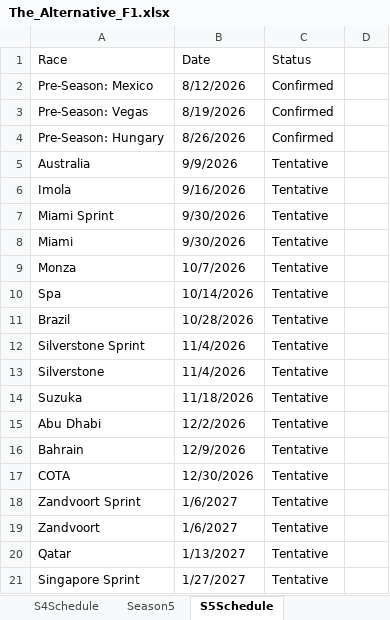
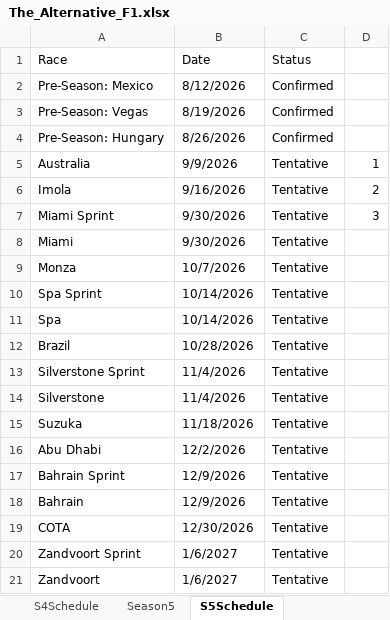
Before and after one commit to PKnowlez/TheAlternativeF1-Reflex, an Excel workbook: the_alternative_f1/The_Alternative_F1.xlsx, sheet S5Schedule, drawn as a sheet; only a part is shown; the shorter side is filled out with more unchanged rows; values as stored, in another font and other column widths than the file's, no borders; charts and pictures not drawn; the diff names each change by its address in the sheet, - before the commit and + after, or states it on an @@ line.

```diff
--- a/the_alternative_f1/The_Alternative_F1.xlsx (sheet S5Schedule)
+++ b/the_alternative_f1/The_Alternative_F1.xlsx (sheet S5Schedule)
-D5: (empty)
+D5: 1
-D6: (empty)
+D6: 2
-D7: (empty)
+D7: 3
+row 10: Spa Sprint | 10/14/2026 | Tentative
+row 17: Bahrain Sprint | 12/9/2026 | Tentative
```
Also changed, not shown: sheet Season5, formulas that keep their value, 3 other files.
